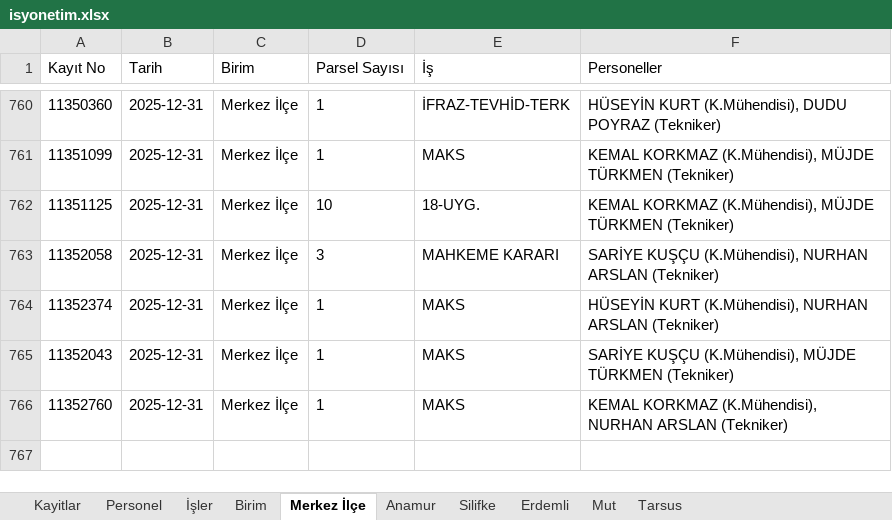
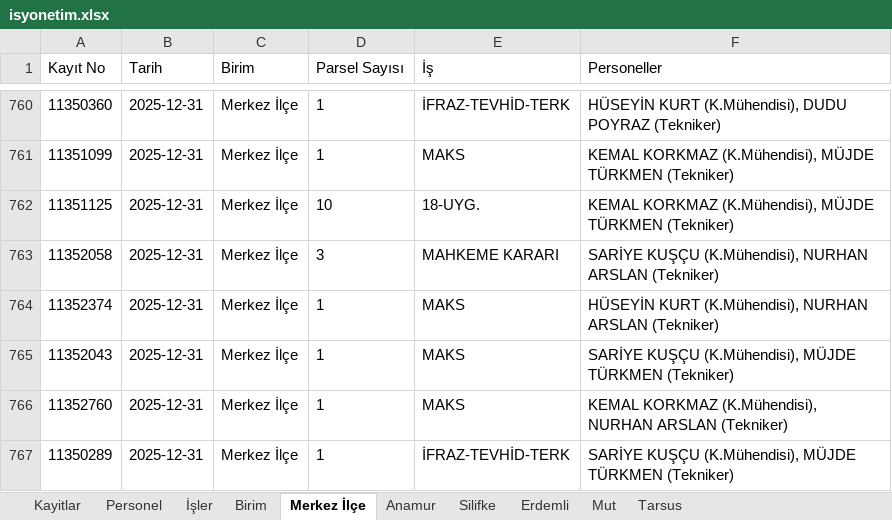
Before and after one commit to gokhangeo/isyonetim, an Excel workbook: isyonetim.xlsx, sheet Merkez İlçe, drawn as a sheet; only a part is shown, gaps mark what is left out; values as stored, in another font and other column widths than the file's, no borders; the diff names each change by its address in the sheet, - before the commit and + after, or states it on an @@ line.

Commit message:
[Kadastro App] Yeni kayıt eklendi: 11350289

```diff
--- a/isyonetim.xlsx (sheet Merkez İlçe)
+++ b/isyonetim.xlsx (sheet Merkez İlçe)
+row 767: 11350289 | 2025-12-31 | Merkez İlçe | 1 | İFRAZ-TEVHİD-TERK | SARİYE KUŞÇU (K.Mühendisi), MÜJDE TÜRKMEN (Tekniker)
```
Also changed, not shown: sheet Kayitlar.
